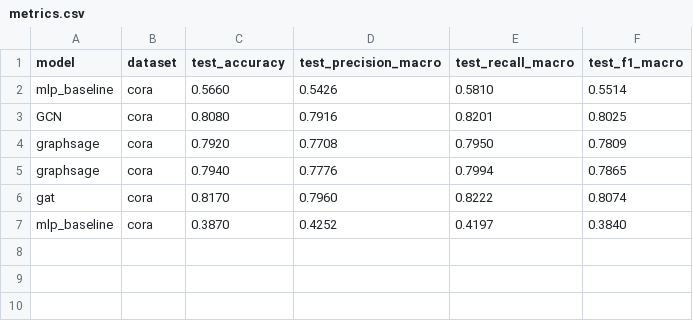
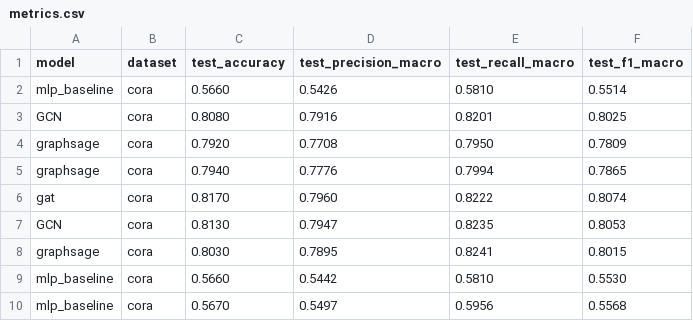
Before and after one commit to Rebiya/GNN-Models, a CSV file: results/metrics.csv, drawn as a sheet.

```diff
--- a/results/metrics.csv
+++ b/results/metrics.csv
@@ -6,2 +6,5 @@ graphsage,cora,0.7940,0.7776,0.7994,0.7865
 gat,cora,0.8170,0.7960,0.8222,0.8074
-mlp_baseline,cora,0.3870,0.4252,0.4197,0.3840
+GCN,cora,0.8130,0.7947,0.8235,0.8053
+graphsage,cora,0.8030,0.7895,0.8241,0.8015
+mlp_baseline,cora,0.5660,0.5442,0.5810,0.5530
+mlp_baseline,cora,0.5670,0.5497,0.5956,0.5568
```
Also changed, not shown: 7 other files.
